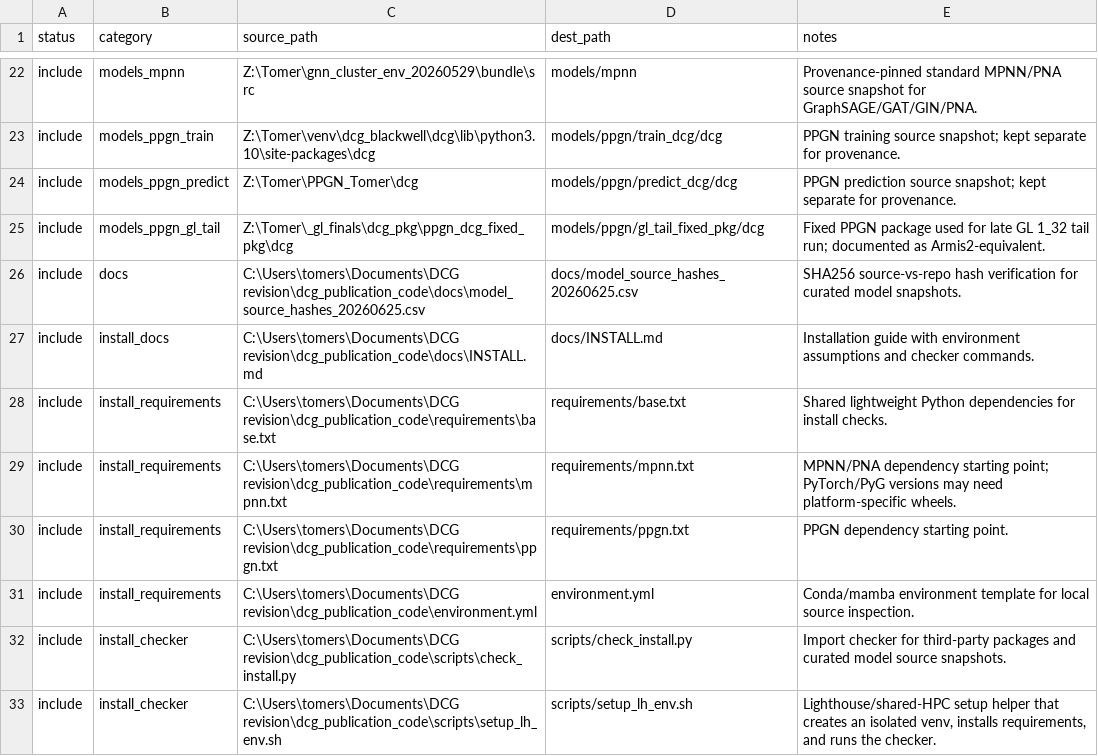
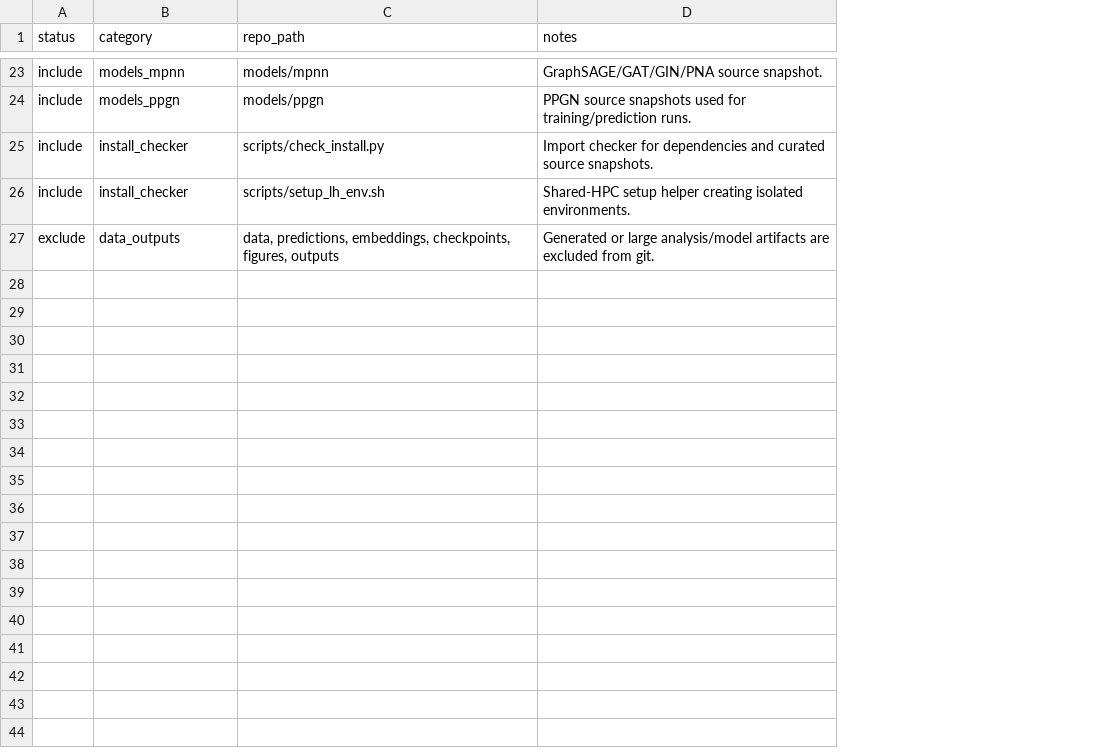
Before and after one commit to Stern-Lab-UM/GNN-Benchmark-Code, a CSV file: docs/curation_manifest.csv, drawn as a sheet; only a part is shown, gaps mark what is left out; removed rows and columns are numbered as before the commit, all else as after; the diff covers the shown part only; the diff names each change by its address in the sheet, - before the commit and + after, or states it on an @@ line.

```diff
--- a/docs/curation_manifest.csv
+++ b/docs/curation_manifest.csv
-column C (source_path), rows 22-23: Z:\Tomer\gnn_cluster_env_20260529\bundle\src | Z:\Tomer\venv\dcg_blackwell\dcg\lib\python3.10\site-packages\dcg; rows 32-33: C:\Users\tomers\Documents\DCG revision\dcg_publication_code\scripts\check_install.py | C:\Users\tomers\Documents\DCG revision\dcg_publication_code\scripts\setup_lh_env.sh
-column D (dest_path), rows 22-23: models/mpnn | models/ppgn/train_dcg/dcg; rows 32-33: scripts/check_install.py | scripts/setup_lh_env.sh
+column C (repo_path), rows 23-26: models/mpnn | models/ppgn | scripts/check_install.py | scripts/setup_lh_env.sh
-D23 (notes): Provenance-pinned standard MPNN/PNA source snapshot for GraphSAGE/GAT/GIN/PNA.
+D23 (notes): GraphSAGE/GAT/GIN/PNA source snapshot.
-B24 (category): models_ppgn_train
+B24 (category): models_ppgn
-D24 (notes): PPGN training source snapshot; kept separate for provenance.
+D24 (notes): PPGN source snapshots used for training/prediction runs.
-row 24: include | models_ppgn_predict | Z:\Tomer\PPGN_Tomer\dcg | models/ppgn/predict_dcg/dcg | PPGN prediction source snapshot; kept separate for provenance.
-row 25: include | models_ppgn_gl_tail | Z:\Tomer\_gl_finals\dcg_pkg\ppgn_dcg_fixed_pkg\dcg | models/ppgn/gl_tail_fixed_pkg/dcg | Fixed PPGN package used for late GL 1_32 tail run; documented as Armis2-equivalent.
-row 26: include | docs | C:\Users\tomers\Documents\DCG revision\dcg_publication_code\docs\model_source_hashes_20260625.csv | docs/model_source_hashes_20260625.csv | SHA256 source-vs-repo hash verification for curated model snapshots.
-row 27: include | install_docs | C:\Users\tomers\Documents\DCG revision\dcg_publication_code\docs\INSTALL.md | docs/INSTALL.md | Installation guide with environment assumptions and checker commands.
-row 28: include | install_requirements | C:\Users\tomers\Documents\DCG revision\dcg_publication_code\requirements\base.txt | requirements/base.txt | Shared lightweight Python dependencies for install checks.
-row 29: include | install_requirements | C:\Users\tomers\Documents\DCG revision\dcg_publication_code\requirements\mpnn.txt | requirements/mpnn.txt | MPNN/PNA dependency starting point; PyTorch/PyG versions may need platform-specific wheels.
-row 30: include | install_requirements | C:\Users\tomers\Documents\DCG revision\dcg_publication_code\requirements\ppgn.txt | requirements/ppgn.txt | PPGN dependency starting point.
-row 31: include | install_requirements | C:\Users\tomers\Documents\DCG revision\dcg_publication_code\environment.yml | environment.yml | Conda/mamba environment template for local source inspection.
-D25 (notes): …checker for third-party packages and curated model source snapshots.
+D25 (notes): …checker for dependencies and curated source snapshots.
-D26 (notes): Lighthouse/shared-HPC setup helper that creates an isolated venv, installs requirements, and runs the checker.
+D26 (notes): Shared-HPC setup helper creating isolated environments.
+row 27: exclude | data_outputs | data, predictions, embeddings, checkpoints, figures, outputs | Generated or large analysis/model artifacts are excluded from git.
```
Also changed, not shown: 11 added rows, 10 removed rows and 10 edited cells elsewhere in this file, 25 other files.
